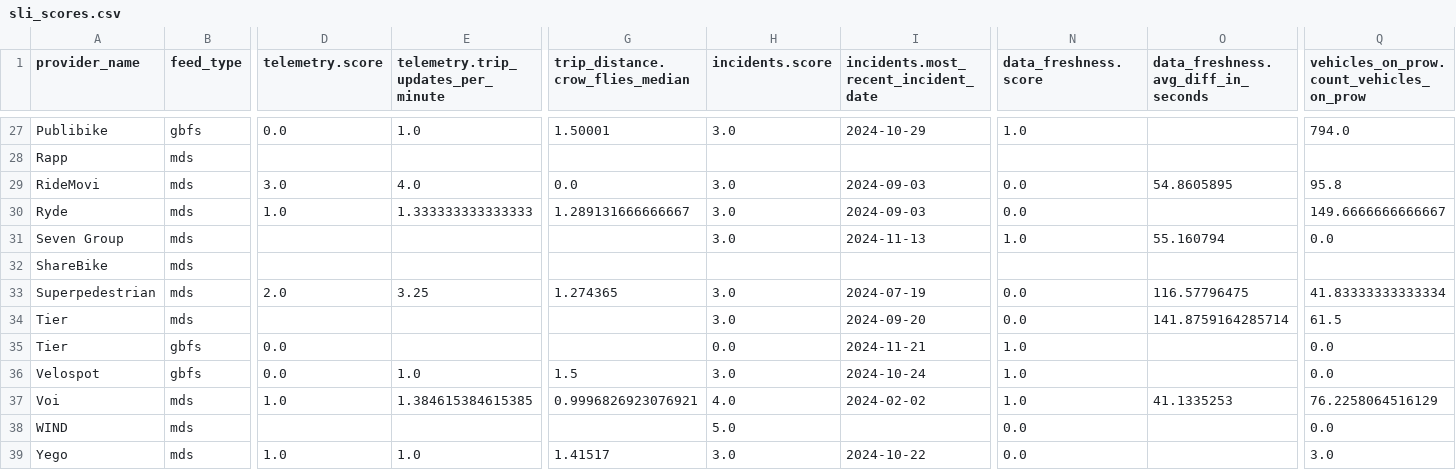
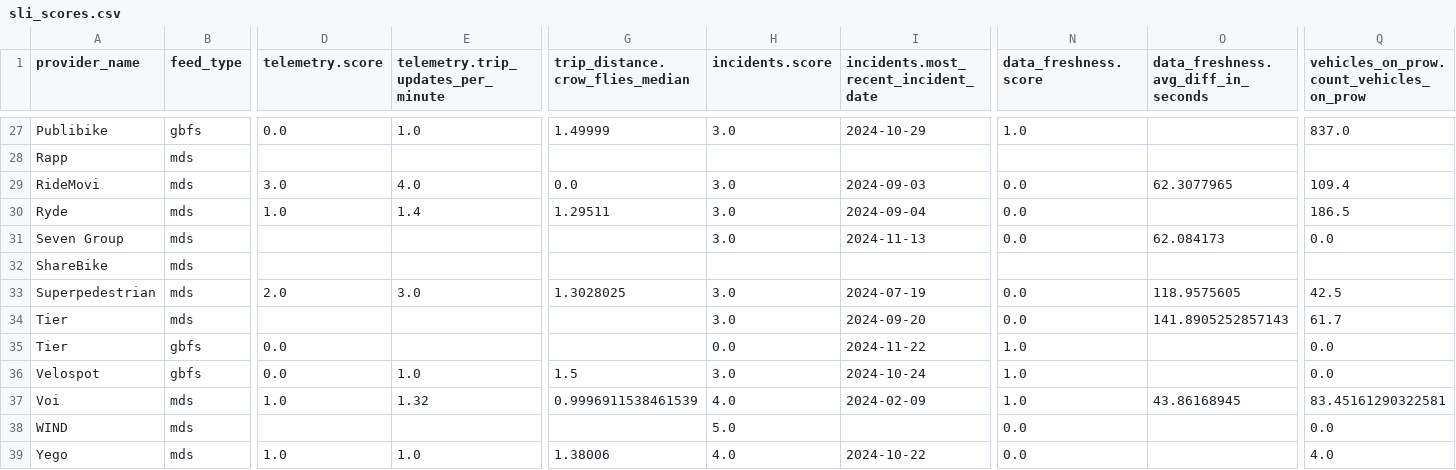
Before and after one commit to vianova-io/sli_feeds, a CSV file: sli_scores.csv, drawn as a sheet; only a part is shown, gaps mark what is left out; the diff covers the shown part only; the diff names each change by its address in the sheet, - before the commit and + after, or states it on an @@ line.

```diff
--- a/sli_scores.csv
+++ b/sli_scores.csv
-G27 (trip_distance.crow_flies_median): 1.50001
+G27 (trip_distance.crow_flies_median): 1.49999
-Q27: 794.0
+Q27: 837.0
-O29: 54.8605895
+O29: 62.3077965
-Q29: 95.8
+Q29: 109.4
-E30: 1.333333333333333
+E30: 1.4
-G30 (trip_distance.crow_flies_median): 1.289131666666667
+G30 (trip_distance.crow_flies_median): 1.29511
-I30: 2024-09-03
+I30: 2024-09-04
-Q30: 149.6666666666667
+Q30: 186.5
-N31 (data_freshness.score): 1.0
+N31 (data_freshness.score): 0.0
-O31: 55.160794
+O31: 62.084173
-E33: 3.25
+E33: 3.0
-G33 (trip_distance.crow_flies_median): 1.274365
+G33 (trip_distance.crow_flies_median): 1.3028025
-O33: 116.57796475
+O33: 118.9575605
-Q33: 41.83333333333334
+Q33: 42.5
-O34: 141.8759164285714
+O34: 141.8905252857143
-Q34: 61.5
+Q34: 61.7
-I35: 2024-11-21
+I35: 2024-11-22
-E37: 1.384615384615385
+E37: 1.32
-G37 (trip_distance.crow_flies_median): 0.9996826923076921
+G37 (trip_distance.crow_flies_median): 0.9996911538461539
-I37: 2024-02-02
+I37: 2024-02-09
-O37: 41.1335253
+O37: 43.86168945
-Q37: 76.2258064516129
+Q37: 83.45161290322581
-G39 (trip_distance.crow_flies_median): 1.41517
+G39 (trip_distance.crow_flies_median): 1.38006
-H39 (incidents.score): 3.0
+H39 (incidents.score): 4.0
-Q39: 3.0
+Q39: 4.0
```
Also changed, not shown: 76 edited cells elsewhere in this file, 1 other file.
